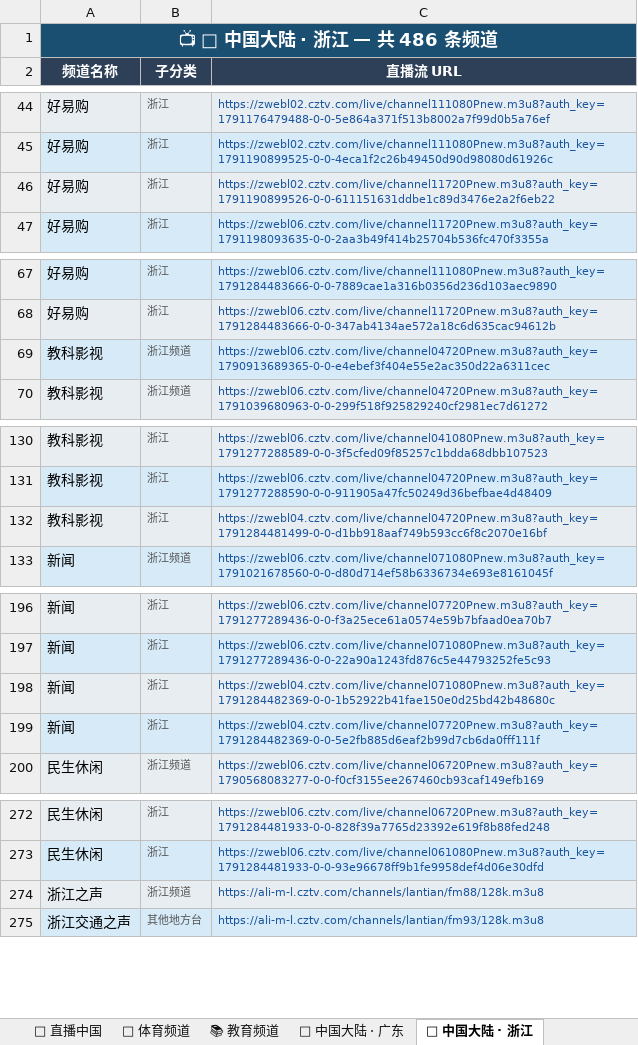
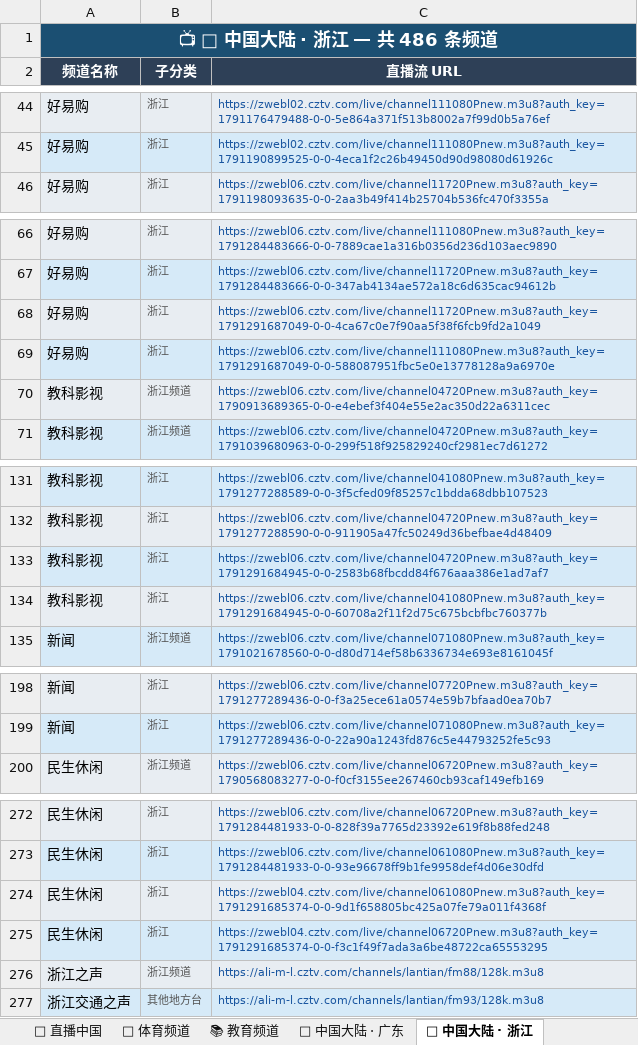
Before and after one commit to amazonjdshop/tv, an Excel workbook: channels_overview.xlsx, sheet 📡 中国大陆 · 浙江, drawn as a sheet; only a part is shown, gaps mark what is left out; values as stored, in another font and other column widths than the file's, no borders; removed rows and columns are numbered as before the commit, all else as after; the diff covers the shown part only; the diff names each change by its address in the sheet, - before the commit and + after, or states it on an @@ line.

```diff
--- a/channels_overview.xlsx (sheet 📡 中国大陆 · 浙江)
+++ b/channels_overview.xlsx (sheet 📡 中国大陆 · 浙江)
-row 46: 好易购 | 浙江 | https://zwebl02.cztv.com/live/channel11720Pnew.m3u8?auth_key=1791190899526-0-0-611151631ddbe1c89d3476e2a2f6eb22
+row 68: 好易购 | 浙江 | https://zwebl06.cztv.com/live/channel11720Pnew.m3u8?auth_key=1791291687049-0-0-4ca67c0e7f90aa5f38f6fcb9fd2a1049
+row 69: 好易购 | 浙江 | https://zwebl06.cztv.com/live/channel111080Pnew.m3u8?auth_key=1791291687049-0-0-588087951fbc5e0e13778128a9a6970e
-C133 (直播流 URL): https://zwebl04.cztv.com/live/channel04720Pnew.m3u8?auth_key=1791284481499-0-0-d1bb918aaf749b593cc6f8c2070e16bf
+C133 (直播流 URL): https://zwebl06.cztv.com/live/channel04720Pnew.m3u8?auth_key=1791291684945-0-0-2583b68fbcdd84f676aaa386e1ad7af7
+row 134: 教科影视 | 浙江 | https://zwebl06.cztv.com/live/channel041080Pnew.m3u8?auth_key=1791291684945-0-0-60708a2f11f2d75c675bcbfbc760377b
-row 198: 新闻 | 浙江 | https://zwebl04.cztv.com/live/channel071080Pnew.m3u8?auth_key=1791284482369-0-0-1b52922b41fae150e0d25bd42b48680c
-row 199: 新闻 | 浙江 | https://zwebl04.cztv.com/live/channel07720Pnew.m3u8?auth_key=1791284482369-0-0-5e2fb885d6eaf2b99d7cb6da0fff111f
+row 274: 民生休闲 | 浙江 | https://zwebl04.cztv.com/live/channel061080Pnew.m3u8?auth_key=1791291685374-0-0-9d1f658805bc425a07fe79a011f4368f
+row 275: 民生休闲 | 浙江 | https://zwebl04.cztv.com/live/channel06720Pnew.m3u8?auth_key=1791291685374-0-0-f3c1f49f7ada3a6be48722ca65553295
```
Also changed, not shown: 2 removed rows and 2 edited cells elsewhere in this sheet, sheet 🌐 国际英文频道, sheet 🎬 影视剧场, sheet 📡 中国大陆 · 地方综合台, sheet 🏅 体育频道, sheet 📡 中国大陆 · 卫视, sheet 🔬 纪实探索, 14 more sheets, 7 other files.
